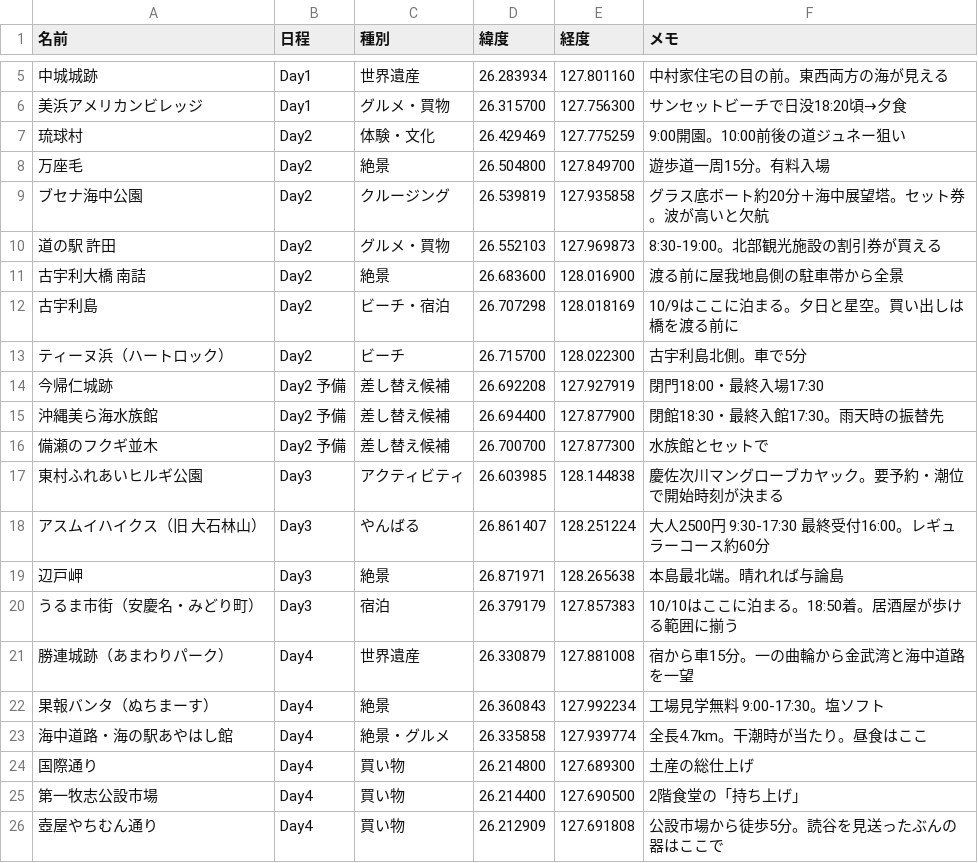
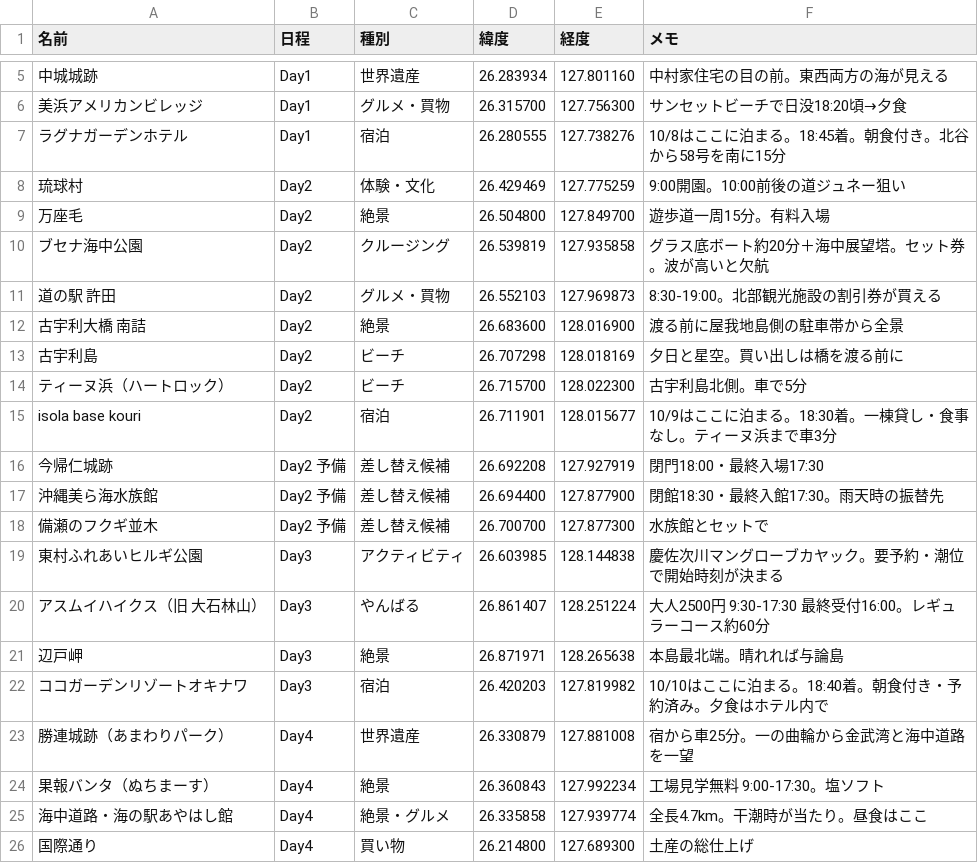
Before and after one commit to sutadonman/okinawa-2026, a CSV file: okinawa-spots.csv, drawn as a sheet; only a part is shown, gaps mark what is left out; the shorter side is filled out with more unchanged rows.

```diff
--- a/okinawa-spots.csv
+++ b/okinawa-spots.csv
@@ -6,2 +6,3 @@
 美浜アメリカンビレッジ,Day1,グルメ・買物,26.315700,127.756300,サンセットビーチで日没18:20頃→夕食
+ラグナガーデンホテル,Day1,宿泊,26.280555,127.738276,10/8はここに泊まる。18:45着。朝食付き。北谷から58号を南に15分
 琉球村,Day2,体験・文化,26.429469,127.775259,9:00開園。10:00前後の道ジュネー狙い
@@ -11,4 +12,5 @@
 古宇利大橋 南詰,Day2,絶景,26.683600,128.016900,渡る前に屋我地島側の駐車帯から全景
-古宇利島,Day2,ビーチ・宿泊,26.707298,128.018169,10/9はここに泊まる。夕日と星空。買い出しは橋を渡る前に
+古宇利島,Day2,ビーチ,26.707298,128.018169,夕日と星空。買い出しは橋を渡る前に
 ティーヌ浜（ハートロック）,Day2,ビーチ,26.715700,128.022300,古宇利島北側。車で5分
+isola base kouri,Day2,宿泊,26.711901,128.015677,10/9はここに泊まる。18:30着。一棟貸し・食事なし。ティーヌ浜まで車3分
 今帰仁城跡,Day2 予備,差し替え候補,26.692208,127.927919,閉門18:00・最終入場17:30
@@ -19,4 +21,4 @@
 辺戸岬,Day3,絶景,26.871971,128.265638,本島最北端。晴れれば与論島
-うるま市街（安慶名・みどり町）,Day3,宿泊,26.379179,127.857383,10/10はここに泊まる。18:50着。居酒屋が歩ける範囲に揃う
-勝連城跡（あまわりパーク）,Day4,世界遺産,26.330879,127.881008,宿から車15分。一の曲輪から金武湾と海中道路を一望
+ココガーデンリゾートオキナワ,Day3,宿泊,26.420203,127.819982,10/10はここに泊まる。18:40着。朝食付き・予約済み。夕食はホテル内で
+勝連城跡（あまわりパーク）,Day4,世界遺産,26.330879,127.881008,宿から車25分。一の曲輪から金武湾と海中道路を一望
 果報バンタ（ぬちまーす）,Day4,絶景,26.360843,127.992234,工場見学無料 9:00-17:30。塩ソフト
```
Also changed, not shown: 2 other files.
